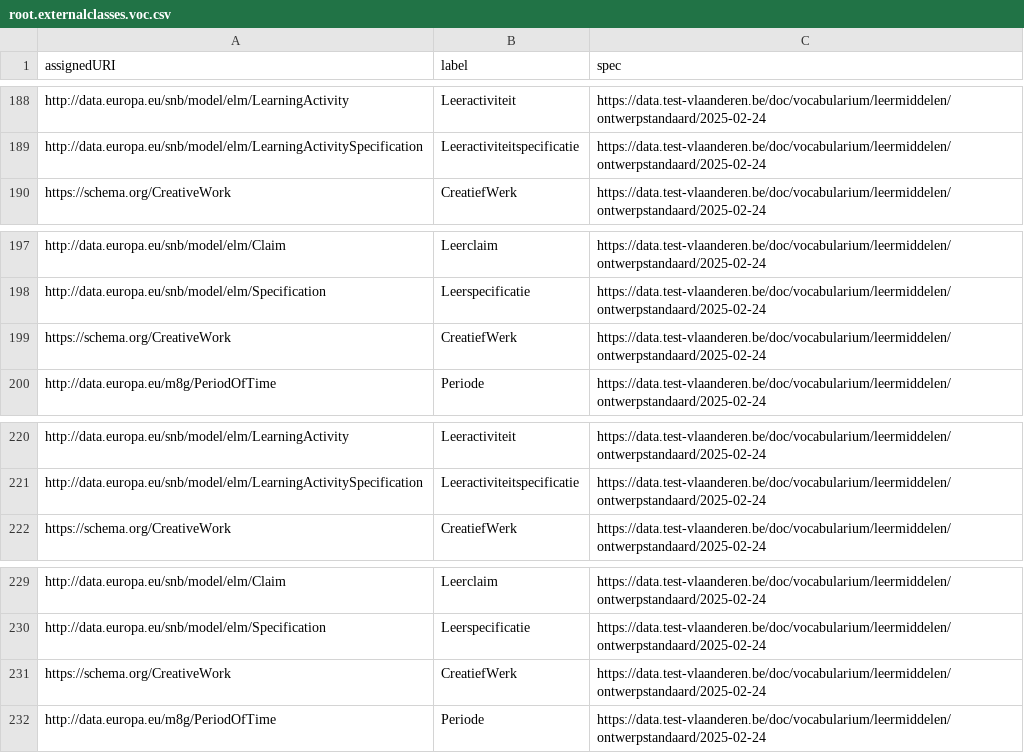
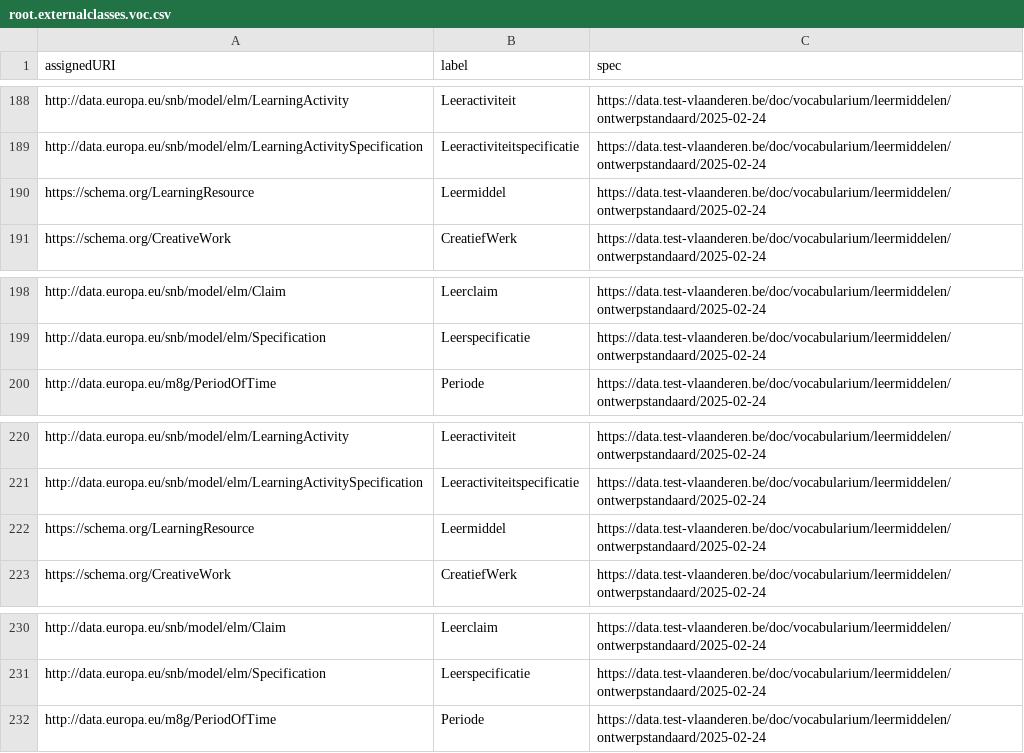
Before and after one commit to Informatievlaanderen/data.vlaanderen.be-statistics, a CSV file: root.externalclasses.voc.csv, drawn as a sheet; only a part is shown, gaps mark what is left out.

```diff
--- a/root.externalclasses.voc.csv
+++ b/root.externalclasses.voc.csv
@@ -189,2 +189,3 @@
 "http://data.europa.eu/snb/model/elm/LearningActivitySpecification","Leeractiviteitspecificatie","https://data.test-vlaanderen.be/doc/vocabularium/leermiddelen/ontwerpstandaard/2025-02-24"
+"https://schema.org/LearningResource","Leermiddel","https://data.test-vlaanderen.be/doc/vocabularium/leermiddelen/ontwerpstandaard/2025-02-24"
 "https://schema.org/CreativeWork","CreatiefWerk","https://data.test-vlaanderen.be/doc/vocabularium/leermiddelen/ontwerpstandaard/2025-02-24"
@@ -198,3 +199,2 @@
 "http://data.europa.eu/snb/model/elm/Specification","Leerspecificatie","https://data.test-vlaanderen.be/doc/vocabularium/leermiddelen/ontwerpstandaard/2025-02-24"
-"https://schema.org/CreativeWork","CreatiefWerk","https://data.test-vlaanderen.be/doc/vocabularium/leermiddelen/ontwerpstandaard/2025-02-24"
 "http://data.europa.eu/m8g/PeriodOfTime","Periode","https://data.test-vlaanderen.be/doc/vocabularium/leermiddelen/ontwerpstandaard/2025-02-24"
@@ -221,2 +221,3 @@
 "http://data.europa.eu/snb/model/elm/LearningActivitySpecification","Leeractiviteitspecificatie","https://data.test-vlaanderen.be/doc/vocabularium/leermiddelen/ontwerpstandaard/2025-02-24"
+"https://schema.org/LearningResource","Leermiddel","https://data.test-vlaanderen.be/doc/vocabularium/leermiddelen/ontwerpstandaard/2025-02-24"
 "https://schema.org/CreativeWork","CreatiefWerk","https://data.test-vlaanderen.be/doc/vocabularium/leermiddelen/ontwerpstandaard/2025-02-24"
@@ -230,3 +231,2 @@
 "http://data.europa.eu/snb/model/elm/Specification","Leerspecificatie","https://data.test-vlaanderen.be/doc/vocabularium/leermiddelen/ontwerpstandaard/2025-02-24"
-"https://schema.org/CreativeWork","CreatiefWerk","https://data.test-vlaanderen.be/doc/vocabularium/leermiddelen/ontwerpstandaard/2025-02-24"
 "http://data.europa.eu/m8g/PeriodOfTime","Periode","https://data.test-vlaanderen.be/doc/vocabularium/leermiddelen/ontwerpstandaard/2025-02-24"
```
Also changed, not shown: root.classes.voc.csv, root.externalproperties.voc.csv, 20 other files.
